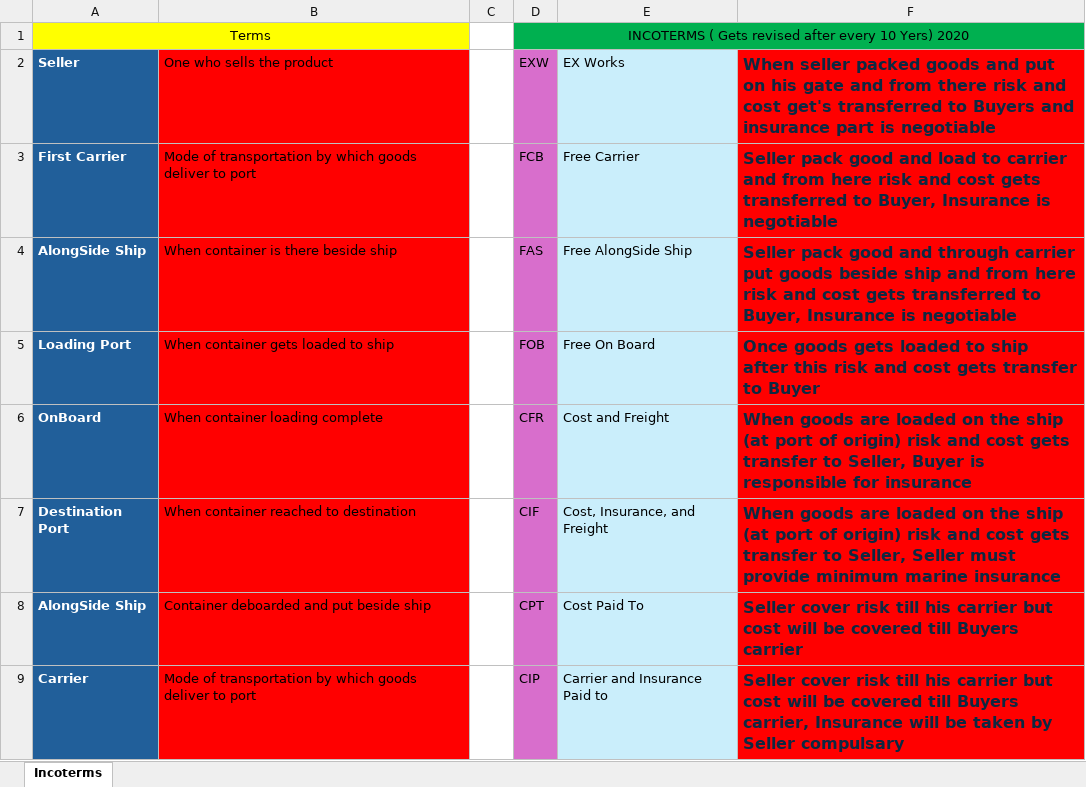
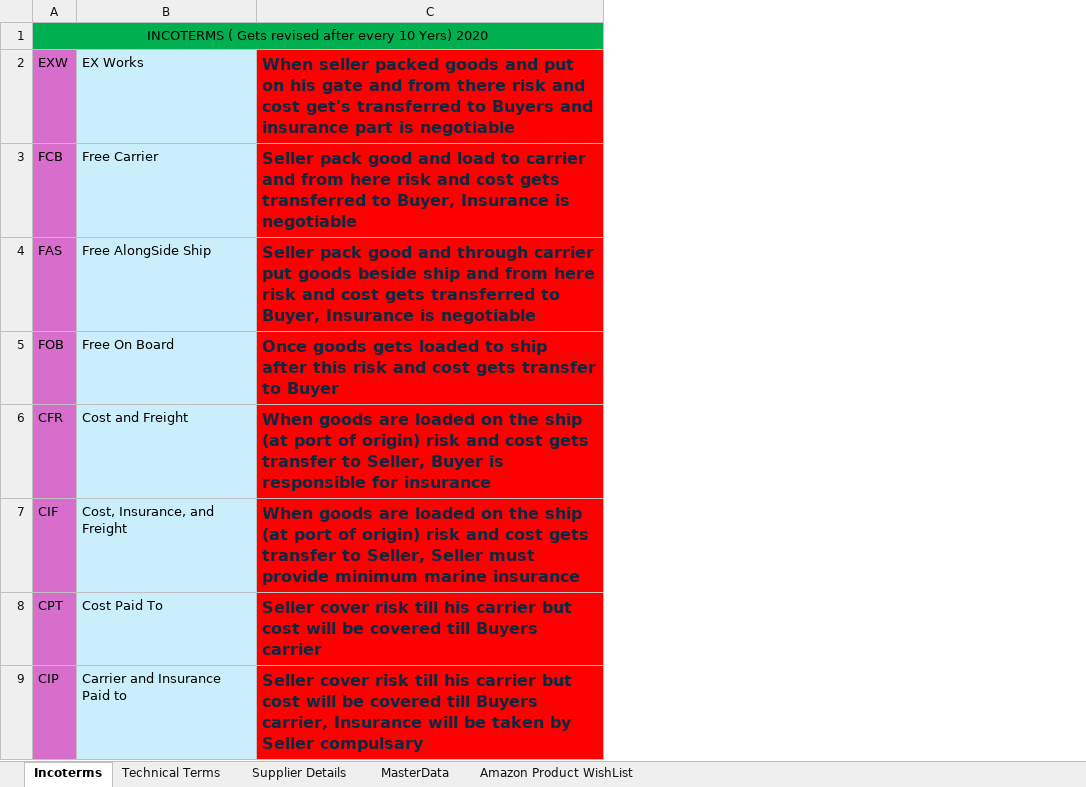
Before and after one commit to bharatspiceworld/data, an Excel workbook: Details.xlsx, sheet Incoterms, drawn as a sheet; only a part is shown; values as stored, in another font and other column widths than the file's, no borders; the diff names each change by its address in the sheet, - before the commit and + after, or states it on an @@ line.

Commit message:
Adding Amazon Details Sheet

```diff
--- a/Details.xlsx (sheet Incoterms)
+++ b/Details.xlsx (sheet Incoterms)
+sheet tab: Technical Terms
+sheet tab: Supplier Details
+sheet tab: MasterData
+sheet tab: Amazon Product WishList
-column A, rows 1-9: Terms | Seller | First Carrier | AlongSide Ship | Loading Port | OnBoard | Destination Port | AlongSide Ship | Carrier
-column B, rows 2-9: One who sells the product | Mode of transportation by which goods deliver to port | When container is there beside ship | When container gets loaded to ship | When container loading complete | When container reached to destination | Container deboarded and put beside ship | Mode of transportation by which goods deliver to port
-column C, empty
```
